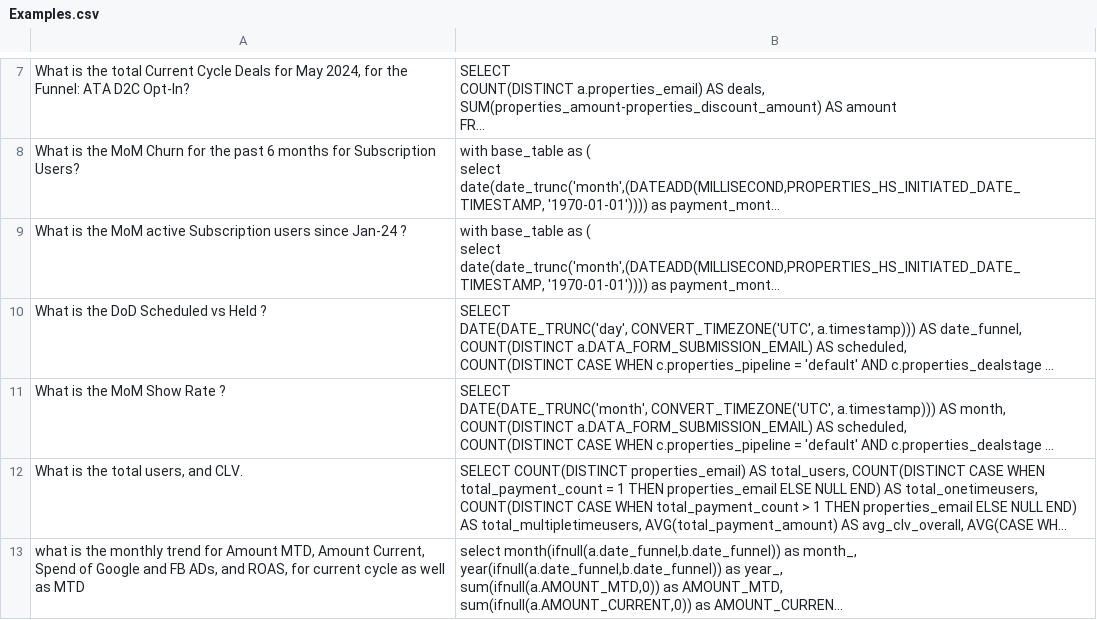
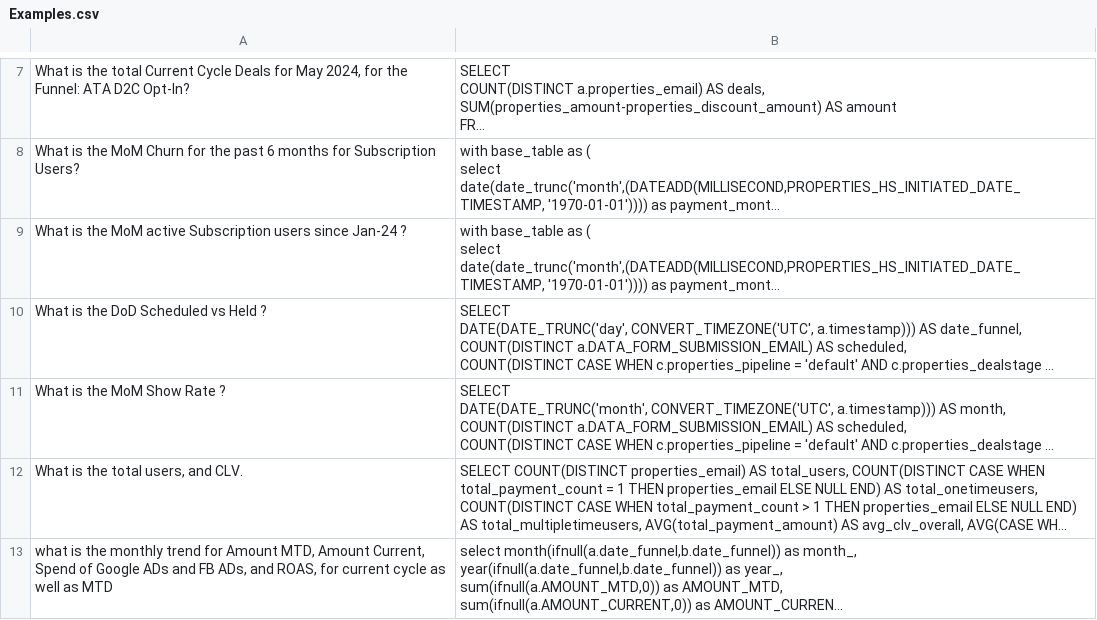
Before and after one commit to kaliperdev/DBAgent, a CSV file: Examples.csv, drawn as a sheet; only a part is shown, gaps mark what is left out; long unchanged cells end in …; the diff names each change by its address in the sheet, - before the commit and + after, or states it on an @@ line.

Commit message:
Update Examples.csv

```diff
--- a/Examples.csv
+++ b/Examples.csv
-A13: …of Google and FB…
+A13: …of Google ADs and FB…
```
